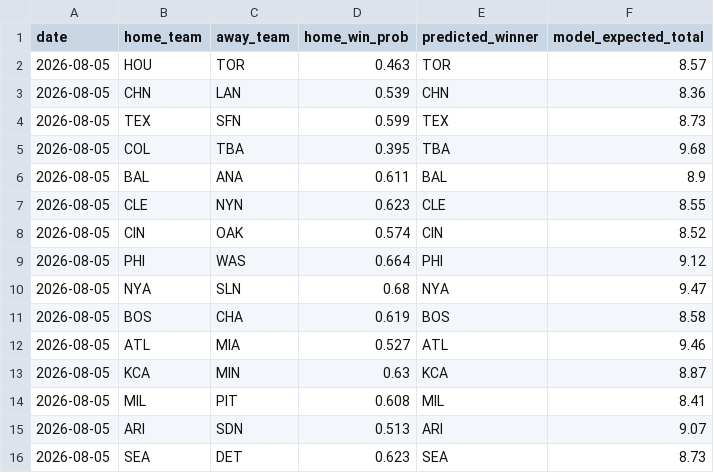
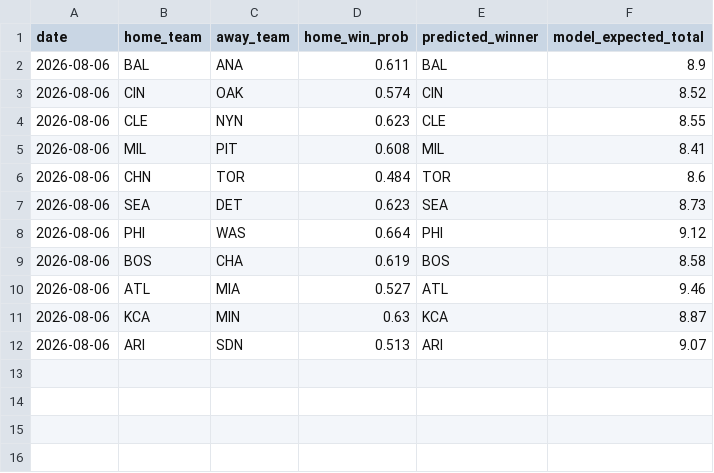
Before and after one commit to andrewhen1999/AutoMLBPredict, a CSV file: MLBPredict/output/predictions.csv, drawn as a sheet.

```diff
--- a/MLBPredict/output/predictions.csv
+++ b/MLBPredict/output/predictions.csv
@@ -1,16 +1,12 @@
 date,home_team,away_team,home_win_prob,predicted_winner,model_expected_total
-2026-08-05,HOU,TOR,0.463,TOR,8.57
-2026-08-05,CHN,LAN,0.539,CHN,8.36
-2026-08-05,TEX,SFN,0.599,TEX,8.73
-2026-08-05,COL,TBA,0.395,TBA,9.68
-2026-08-05,BAL,ANA,0.611,BAL,8.9
-2026-08-05,CLE,NYN,0.623,CLE,8.55
-2026-08-05,CIN,OAK,0.574,CIN,8.52
-2026-08-05,PHI,WAS,0.664,PHI,9.12
-2026-08-05,NYA,SLN,0.68,NYA,9.47
-2026-08-05,BOS,CHA,0.619,BOS,8.58
-2026-08-05,ATL,MIA,0.527,ATL,9.46
-2026-08-05,KCA,MIN,0.63,KCA,8.87
-2026-08-05,MIL,PIT,0.608,MIL,8.41
-2026-08-05,ARI,SDN,0.513,ARI,9.07
-2026-08-05,SEA,DET,0.623,SEA,8.73
+2026-08-06,BAL,ANA,0.611,BAL,8.9
+2026-08-06,CIN,OAK,0.574,CIN,8.52
+2026-08-06,CLE,NYN,0.623,CLE,8.55
+2026-08-06,MIL,PIT,0.608,MIL,8.41
+2026-08-06,CHN,TOR,0.484,TOR,8.6
+2026-08-06,SEA,DET,0.623,SEA,8.73
+2026-08-06,PHI,WAS,0.664,PHI,9.12
+2026-08-06,BOS,CHA,0.619,BOS,8.58
+2026-08-06,ATL,MIA,0.527,ATL,9.46
+2026-08-06,KCA,MIN,0.63,KCA,8.87
+2026-08-06,ARI,SDN,0.513,ARI,9.07
```
